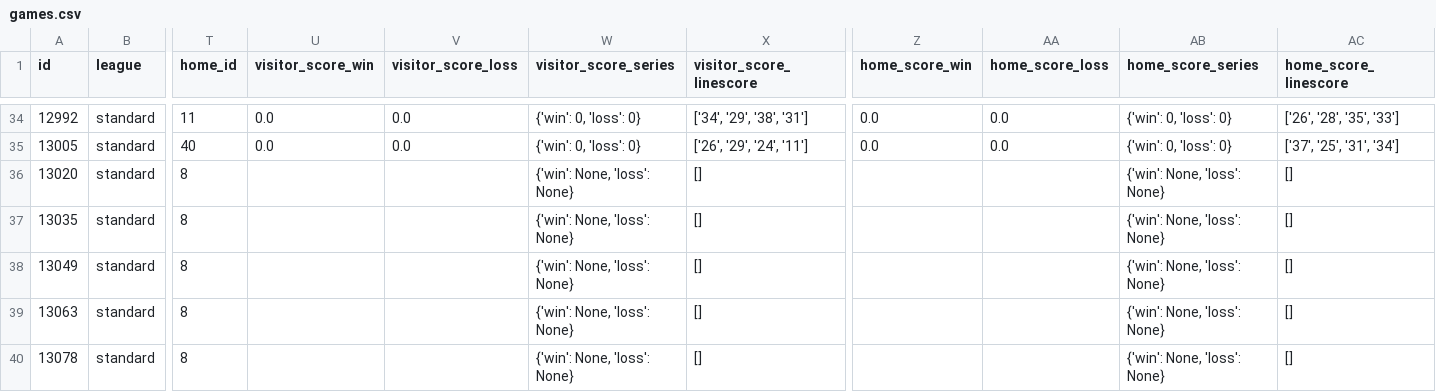
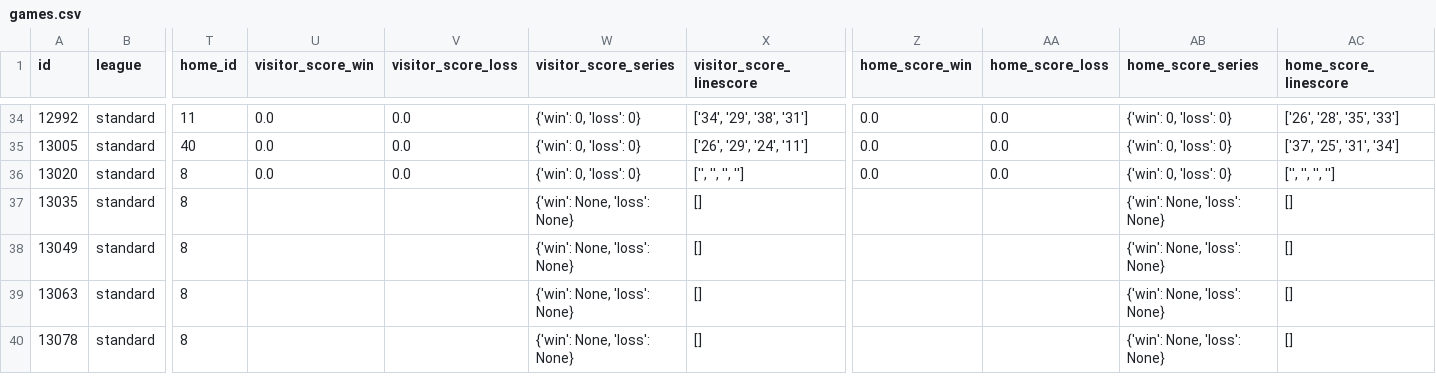
Before and after one commit to sergio-pestana/Mavericks-NBA-data-pipeline, a CSV file: include/raw_datasets/games.csv, drawn as a sheet; only a part is shown, gaps mark what is left out; the diff names each change by its address in the sheet, - before the commit and + after, or states it on an @@ line.

```diff
--- a/include/raw_datasets/games.csv
+++ b/include/raw_datasets/games.csv
-U36 (visitor_score_win): (empty)
+U36 (visitor_score_win): 0.0
-V36 (visitor_score_loss): (empty)
+V36 (visitor_score_loss): 0.0
-W36 (visitor_score_series): {'win': None, 'loss': None}
+W36 (visitor_score_series): {'win': 0, 'loss': 0}
-X36 (visitor_score_linescore): []
+X36 (visitor_score_linescore): ['', '', '', '']
-Z36 (home_score_win): (empty)
+Z36 (home_score_win): 0.0
-AA36 (home_score_loss): (empty)
+AA36 (home_score_loss): 0.0
-AB36 (home_score_series): {'win': None, 'loss': None}
+AB36 (home_score_series): {'win': 0, 'loss': 0}
-AC36 (home_score_linescore): []
+AC36 (home_score_linescore): ['', '', '', '']
```
Also changed, not shown: 11 other files.
